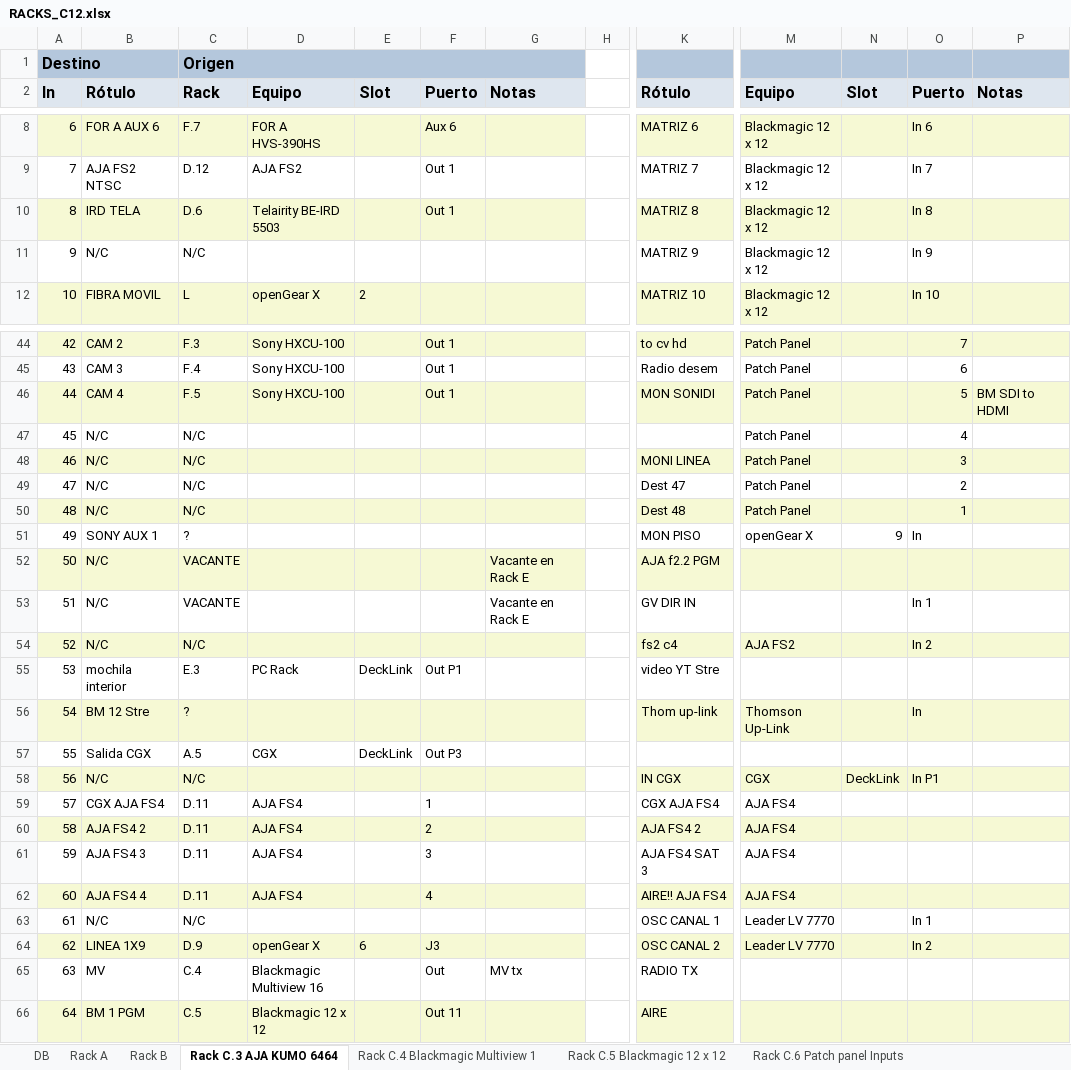
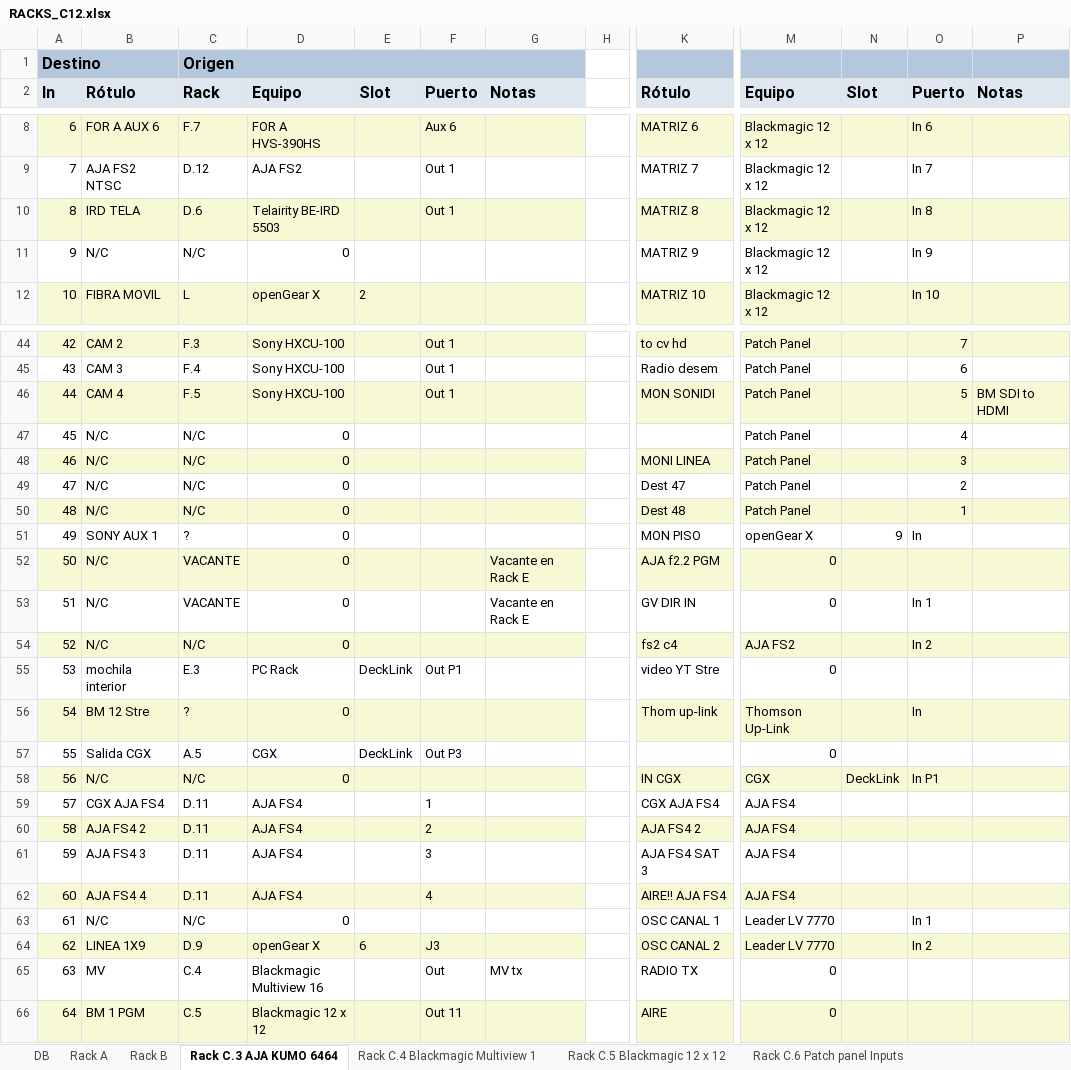
Before and after one commit to mmuccillo55/A7K9X2QF, an Excel workbook: RACKS_C12.xlsx, sheet Rack C.3 AJA KUMO 6464, drawn as a sheet; only a part is shown, gaps mark what is left out; values as stored, in another font and other column widths than the file's, no borders; charts and pictures not drawn; the diff covers the shown part only; the diff names each change by its address in the sheet, - before the commit and + after, or states it on an @@ line.

```diff
--- a/RACKS_C12.xlsx (sheet Rack C.3 AJA KUMO 6464)
+++ b/RACKS_C12.xlsx (sheet Rack C.3 AJA KUMO 6464)
-B1 fill: none
+B1 fill: #B4C7DC
-D1:G1 fill: none
+D1:G1 fill: #B4C7DC
-K1 fill: none
+K1 fill: #B4C7DC
-M1:P1 fill: none
+M1:P1 fill: #B4C7DC
-D11: (empty)
+D11: 0
-D47:D54: (empty)
+D47:D54: 0
-M52:M53: (empty)
+M52:M53: 0
-M55: (empty)
+M55: 0
-D56: (empty)
+D56: 0
-M57: (empty)
+M57: 0
-D58: (empty)
+D58: 0
-D63: (empty)
+D63: 0
-M65:M66: (empty)
+M65:M66: 0
```
Also changed, not shown: 9 edited cells elsewhere in this sheet, sheet Rack D.9 openGear X, sheet Rack D.7 openGear X, sheet Rack C.4 Blackmagic Multiview 1, sheet Rack C.6 Patch panel Inputs, sheet Rack F.7 FOR A HVS-390HS, sheet Rack C.5 Blackmagic 12 x 12, 4 more sheets, charts or pictures.
